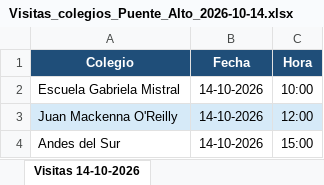
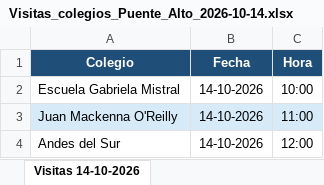
Before and after one commit to anibaloperacionesWes/wes-scripts, an Excel workbook: reports/Corporación_Puente_Alto/visitas/Visitas_colegios_Puente_Alto_2026-10-14.xlsx, sheet Visitas 14-10-2026, drawn as a sheet; values as stored, in another font and other column widths than the file's, no borders; the diff names each change by its address in the sheet, - before the commit and + after, or states it on an @@ line.

```diff
--- a/reports/Corporación_Puente_Alto/visitas/Visitas_colegios_Puente_Alto_2026-10-14.xlsx (sheet Visitas 14-10-2026)
+++ b/reports/Corporación_Puente_Alto/visitas/Visitas_colegios_Puente_Alto_2026-10-14.xlsx (sheet Visitas 14-10-2026)
-C3 (Hora): 12:00
+C3 (Hora): 11:00
-C4 (Hora): 15:00
+C4 (Hora): 12:00
```
